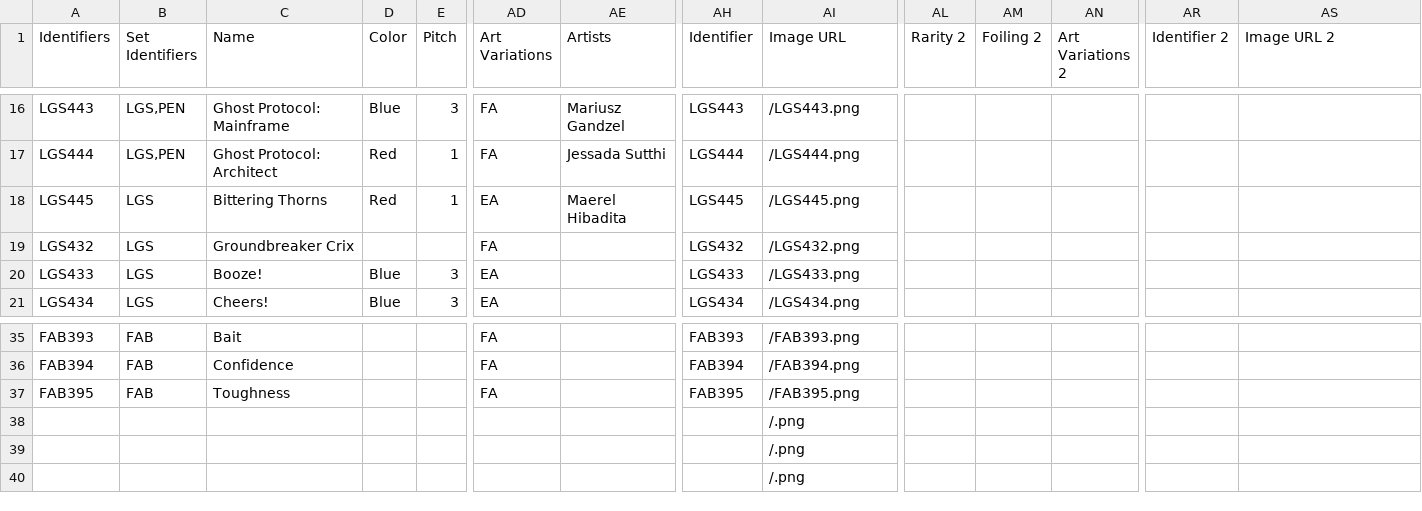
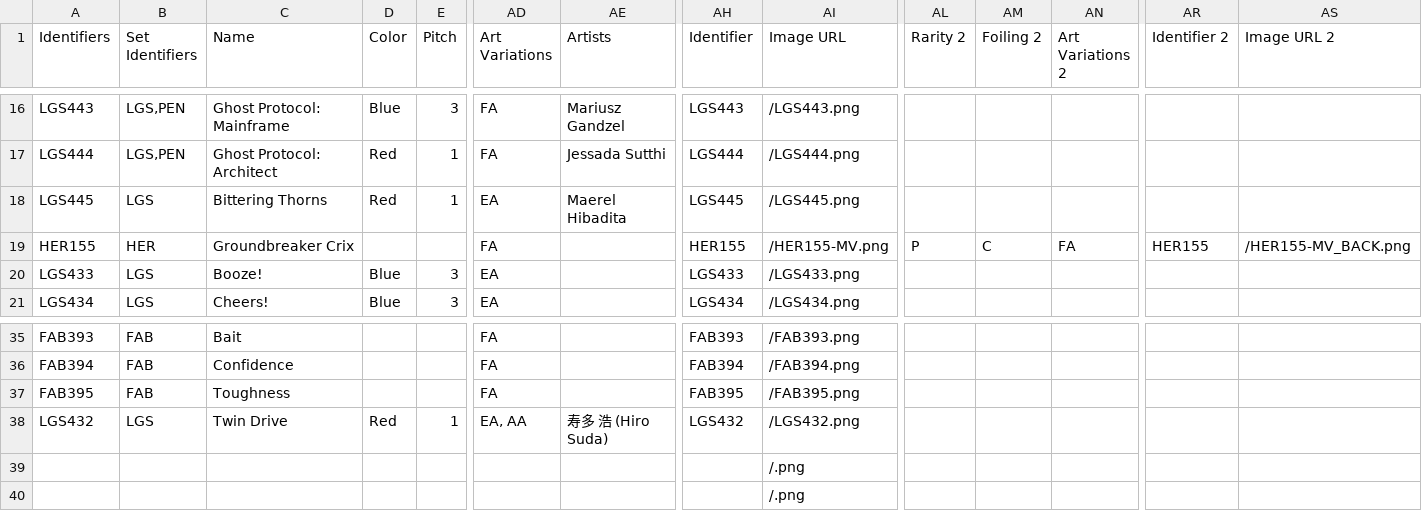
Before and after one commit to fabrary/cards, a CSV file: packages/cards/scripts/Spoiled/Flesh and Blood Spoiler Card Data - Promos.csv, drawn as a sheet; only a part is shown, gaps mark what is left out; removed rows and columns are numbered as before the commit, all else as after; rows hold the shown columns only; the diff names each change by its address in the sheet, - before the commit and + after, or states it on an @@ line.

```diff
--- a/packages/cards/scripts/Spoiled/Flesh and Blood Spoiler Card Data - Promos.csv
+++ b/packages/cards/scripts/Spoiled/Flesh and Blood Spoiler Card Data - Promos.csv
-A19 (Identifiers): LGS432
+A19 (Identifiers): HER155
-B19 (Set Identifiers): LGS
+B19 (Set Identifiers): HER
-AH19 (Identifier): LGS432
+AH19 (Identifier): HER155
-AI19 (Image URL): /LGS432.png
+AI19 (Image URL): /HER155-MV.png
-AL19 (Rarity 2): (empty)
+AL19 (Rarity 2): P
-AM19 (Foiling 2): (empty)
+AM19 (Foiling 2): C
-AN19 (Art Variations 2): (empty)
+AN19 (Art Variations 2): FA
-AR19 (Identifier 2): (empty)
+AR19 (Identifier 2): HER155
-AS19 (Image URL 2): (empty)
+AS19 (Image URL 2): /HER155-MV_BACK.png
-row 38:  |  |  |  |  |  |  |  | /.png
+row 38: LGS432 | LGS | Twin Drive | Red | 1 | EA, AA | 寿多 浩 (Hiro Suda) | LGS432 | /LGS432.png
```
Also changed, not shown: 7 other files.
